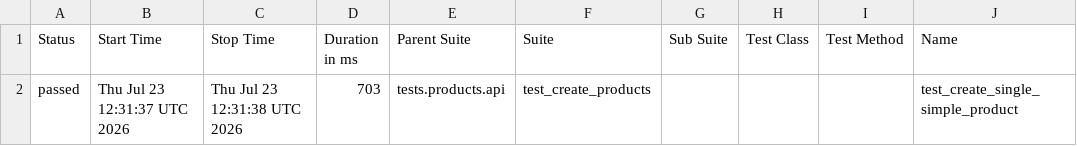
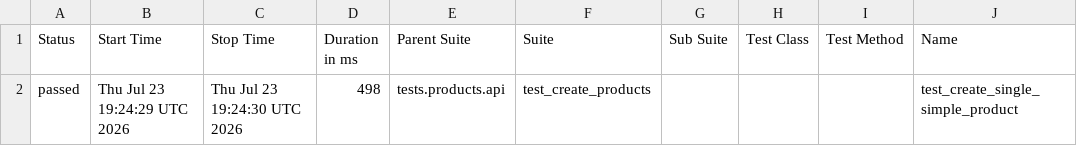
Before and after one commit to Kwakic/TestingWoocommerceAPI, a CSV file: products/smoke/data/suites.csv, drawn as a sheet; only a part is shown; the diff names each change by its address in the sheet, - before the commit and + after, or states it on an @@ line.

```diff
--- a/products/smoke/data/suites.csv
+++ b/products/smoke/data/suites.csv
-B2 (Start Time): Thu Jul 23 12:31:37 UTC 2026
+B2 (Start Time): Thu Jul 23 19:24:29 UTC 2026
-C2 (Stop Time): Thu Jul 23 12:31:38 UTC 2026
+C2 (Stop Time): Thu Jul 23 19:24:30 UTC 2026
-D2 (Duration in ms): 703
+D2 (Duration in ms): 498
```
Also changed, not shown: customers/smoke/data/suites.csv, 58 other files.
